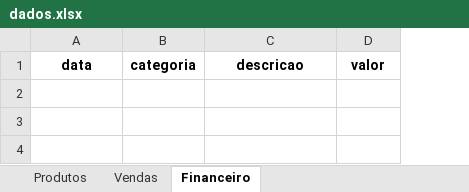
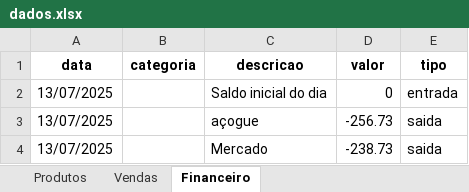
Before and after one commit to GabrielFachin/Sistema-controle-inventario, an Excel workbook: dados.xlsx, sheet Financeiro, drawn as a sheet; values as stored, in another font and other column widths than the file's, no borders; the diff names each change by its address in the sheet, - before the commit and + after, or states it on an @@ line.

Commit message:
correção de erros inventario

```diff
--- a/dados.xlsx (sheet Financeiro)
+++ b/dados.xlsx (sheet Financeiro)
+column E (tipo), empty
+row 2: 13/07/2025 |  | Saldo inicial do dia | 0 | entrada
+row 3: 13/07/2025 |  | açogue | -256.73 | saida
+row 4: 13/07/2025 |  | Mercado | -238.73 | saida
```
